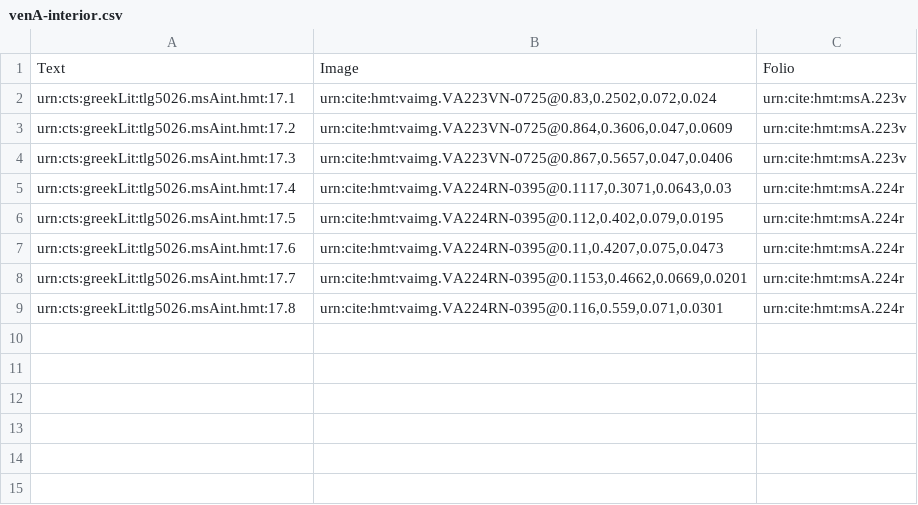
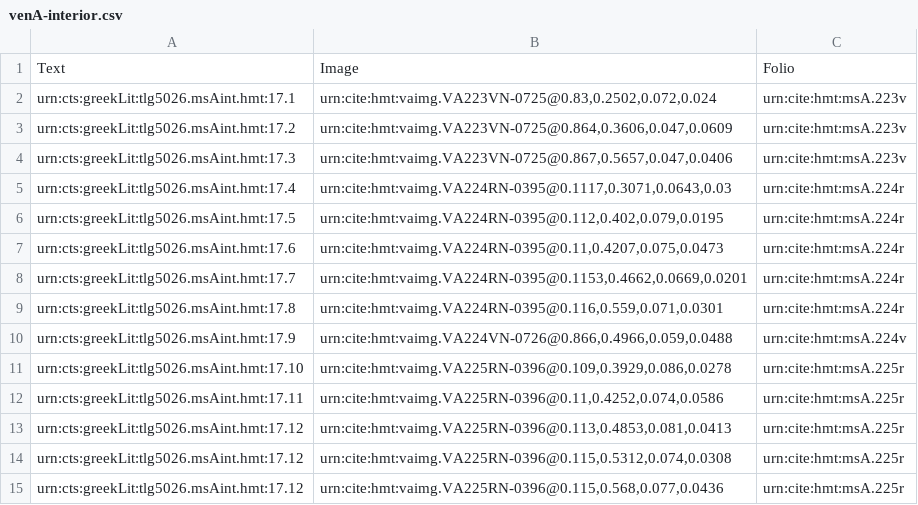
Before and after one commit to mwauke/closed-hc-il17, a CSV file: collections/venA-interior.csv, drawn as a sheet; the diff names each change by its address in the sheet, - before the commit and + after, or states it on an @@ line.

Commit message:
Update venA-interior.csv

```diff
--- a/collections/venA-interior.csv
+++ b/collections/venA-interior.csv
+row 10: urn:cts:greekLit:tlg5026.msAint.hmt:17.9 | urn:cite:hmt:vaimg.VA224VN-0726@0.866,0.4966,0.059,0.0488 | urn:cite:hmt:msA.224v
+row 11: urn:cts:greekLit:tlg5026.msAint.hmt:17.10 | urn:cite:hmt:vaimg.VA225RN-0396@0.109,0.3929,0.086,0.0278 | urn:cite:hmt:msA.225r
+row 12: urn:cts:greekLit:tlg5026.msAint.hmt:17.11 | urn:cite:hmt:vaimg.VA225RN-0396@0.11,0.4252,0.074,0.0586 | urn:cite:hmt:msA.225r
+row 13: urn:cts:greekLit:tlg5026.msAint.hmt:17.12 | urn:cite:hmt:vaimg.VA225RN-0396@0.113,0.4853,0.081,0.0413 | urn:cite:hmt:msA.225r
+row 14: urn:cts:greekLit:tlg5026.msAint.hmt:17.12 | urn:cite:hmt:vaimg.VA225RN-0396@0.115,0.5312,0.074,0.0308 | urn:cite:hmt:msA.225r
+row 15: urn:cts:greekLit:tlg5026.msAint.hmt:17.12 | urn:cite:hmt:vaimg.VA225RN-0396@0.115,0.568,0.077,0.0436 | urn:cite:hmt:msA.225r
```
